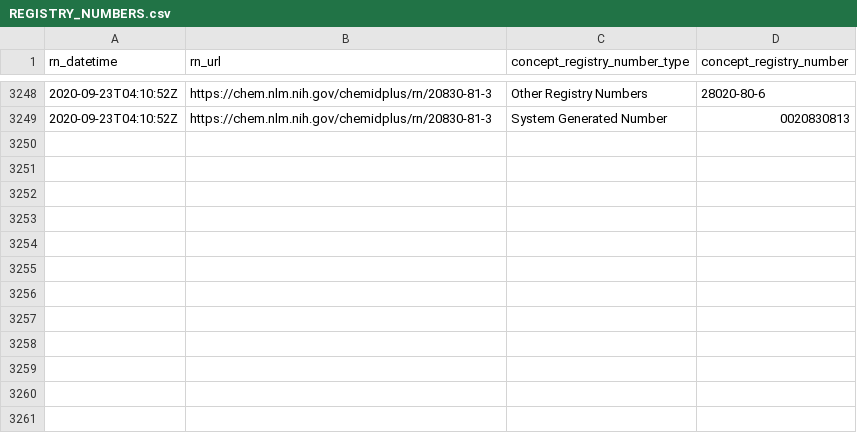
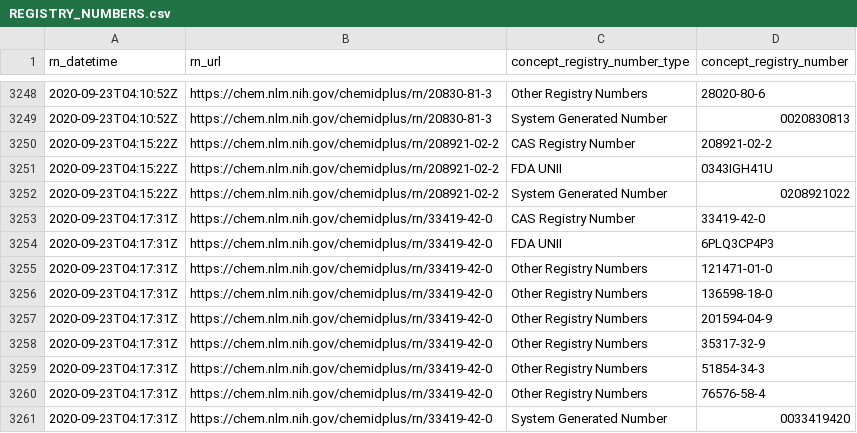
Before and after one commit to meerapatelmd/chemidplusSearchData, a CSV file: data-raw/REGISTRY_NUMBERS.csv, drawn as a sheet; only a part is shown, gaps mark what is left out; the diff names each change by its address in the sheet, - before the commit and + after, or states it on an @@ line.

```diff
--- a/data-raw/REGISTRY_NUMBERS.csv
+++ b/data-raw/REGISTRY_NUMBERS.csv
+row 3250: 2020-09-23T04:15:22Z | https://chem.nlm.nih.gov/chemidplus/rn/208921-02-2 | CAS Registry Number | 208921-02-2
+row 3251: 2020-09-23T04:15:22Z | https://chem.nlm.nih.gov/chemidplus/rn/208921-02-2 | FDA UNII | 0343IGH41U
+row 3252: 2020-09-23T04:15:22Z | https://chem.nlm.nih.gov/chemidplus/rn/208921-02-2 | System Generated Number | 0208921022
+row 3253: 2020-09-23T04:17:31Z | https://chem.nlm.nih.gov/chemidplus/rn/33419-42-0 | CAS Registry Number | 33419-42-0
+row 3254: 2020-09-23T04:17:31Z | https://chem.nlm.nih.gov/chemidplus/rn/33419-42-0 | FDA UNII | 6PLQ3CP4P3
+row 3255: 2020-09-23T04:17:31Z | https://chem.nlm.nih.gov/chemidplus/rn/33419-42-0 | Other Registry Numbers | 121471-01-0
+row 3256: 2020-09-23T04:17:31Z | https://chem.nlm.nih.gov/chemidplus/rn/33419-42-0 | Other Registry Numbers | 136598-18-0
+row 3257: 2020-09-23T04:17:31Z | https://chem.nlm.nih.gov/chemidplus/rn/33419-42-0 | Other Registry Numbers | 201594-04-9
+row 3258: 2020-09-23T04:17:31Z | https://chem.nlm.nih.gov/chemidplus/rn/33419-42-0 | Other Registry Numbers | 35317-32-9
+row 3259: 2020-09-23T04:17:31Z | https://chem.nlm.nih.gov/chemidplus/rn/33419-42-0 | Other Registry Numbers | 51854-34-3
+row 3260: 2020-09-23T04:17:31Z | https://chem.nlm.nih.gov/chemidplus/rn/33419-42-0 | Other Registry Numbers | 76576-58-4
+row 3261: 2020-09-23T04:17:31Z | https://chem.nlm.nih.gov/chemidplus/rn/33419-42-0 | System Generated Number | 0033419420
```
Also changed, not shown: data-raw/CLASSIFICATION.csv, 15 other files.
